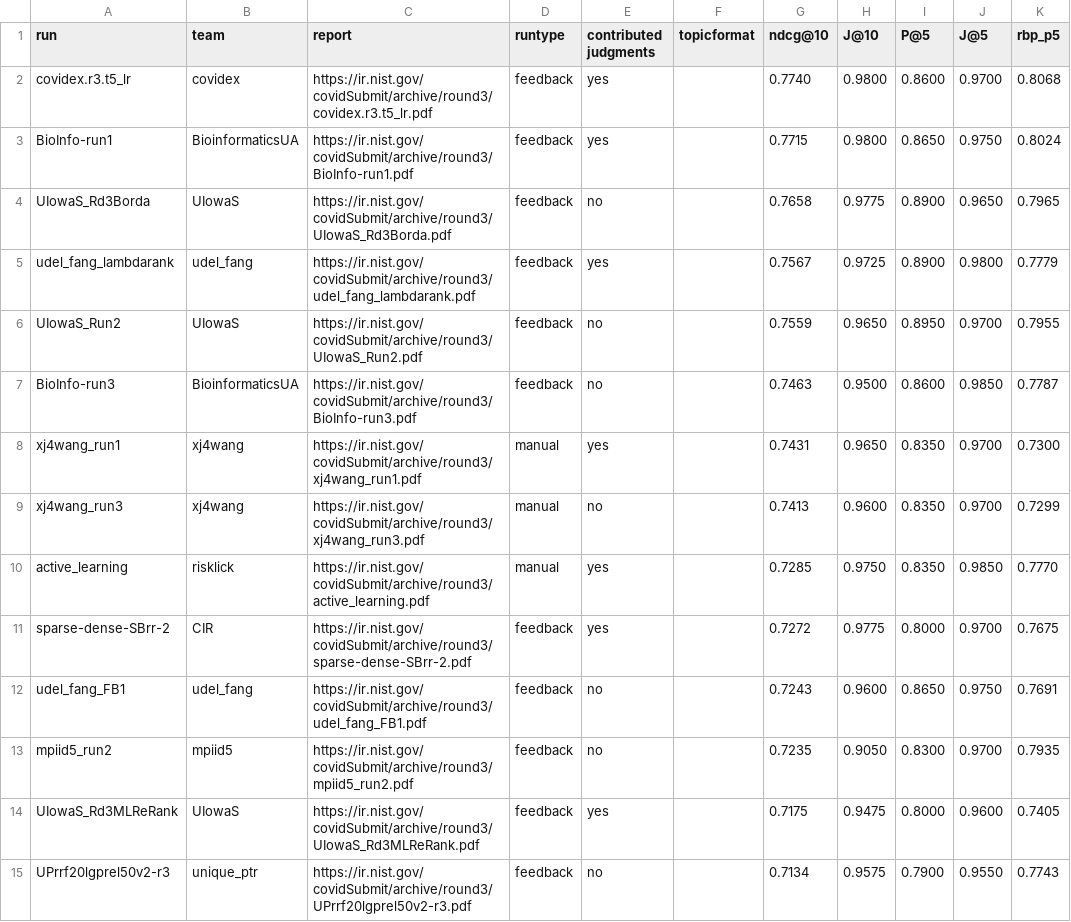
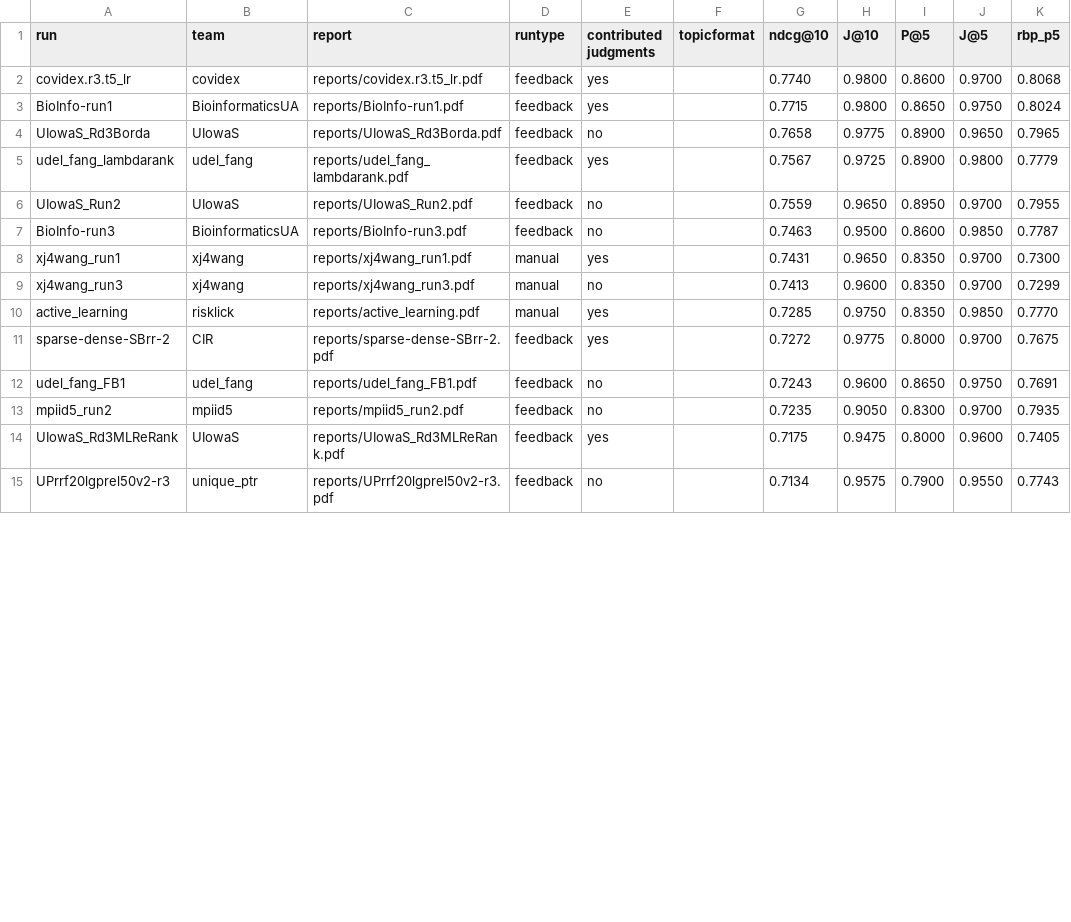
Before and after one commit to castorini/TREC-COVID, a CSV file: round3/leaderboard.csv, drawn as a sheet; only a part is shown; the diff covers the shown part only; the diff names each change by its address in the sheet, - before the commit and + after, or states it on an @@ line.

```diff
--- a/round3/leaderboard.csv
+++ b/round3/leaderboard.csv
-C2 (report): https://ir.nist.gov/covidSubmit/archive/round3/covidex.r3.t5_lr.pdf
+C2 (report): reports/covidex.r3.t5_lr.pdf
-C3 (report): https://ir.nist.gov/covidSubmit/archive/round3/BioInfo-run1.pdf
+C3 (report): reports/BioInfo-run1.pdf
-C4 (report): https://ir.nist.gov/covidSubmit/archive/round3/UIowaS_Rd3Borda.pdf
+C4 (report): reports/UIowaS_Rd3Borda.pdf
-C5 (report): https://ir.nist.gov/covidSubmit/archive/round3/udel_fang_lambdarank.pdf
+C5 (report): reports/udel_fang_lambdarank.pdf
-C6 (report): https://ir.nist.gov/covidSubmit/archive/round3/UIowaS_Run2.pdf
+C6 (report): reports/UIowaS_Run2.pdf
-C7 (report): https://ir.nist.gov/covidSubmit/archive/round3/BioInfo-run3.pdf
+C7 (report): reports/BioInfo-run3.pdf
-C8 (report): https://ir.nist.gov/covidSubmit/archive/round3/xj4wang_run1.pdf
+C8 (report): reports/xj4wang_run1.pdf
-C9 (report): https://ir.nist.gov/covidSubmit/archive/round3/xj4wang_run3.pdf
+C9 (report): reports/xj4wang_run3.pdf
-C10 (report): https://ir.nist.gov/covidSubmit/archive/round3/active_learning.pdf
+C10 (report): reports/active_learning.pdf
-C11 (report): https://ir.nist.gov/covidSubmit/archive/round3/sparse-dense-SBrr-2.pdf
+C11 (report): reports/sparse-dense-SBrr-2.pdf
-C12 (report): https://ir.nist.gov/covidSubmit/archive/round3/udel_fang_FB1.pdf
+C12 (report): reports/udel_fang_FB1.pdf
-C13 (report): https://ir.nist.gov/covidSubmit/archive/round3/mpiid5_run2.pdf
+C13 (report): reports/mpiid5_run2.pdf
-C14 (report): https://ir.nist.gov/covidSubmit/archive/round3/UIowaS_Rd3MLReRank.pdf
+C14 (report): reports/UIowaS_Rd3MLReRank.pdf
-C15 (report): https://ir.nist.gov/covidSubmit/archive/round3/UPrrf20lgprel50v2-r3.pdf
+C15 (report): reports/UPrrf20lgprel50v2-r3.pdf
```
Also changed, not shown: 65 edited cells elsewhere in this file, round1/leaderboard.csv, round2/leaderboard.csv, 2 other files.
